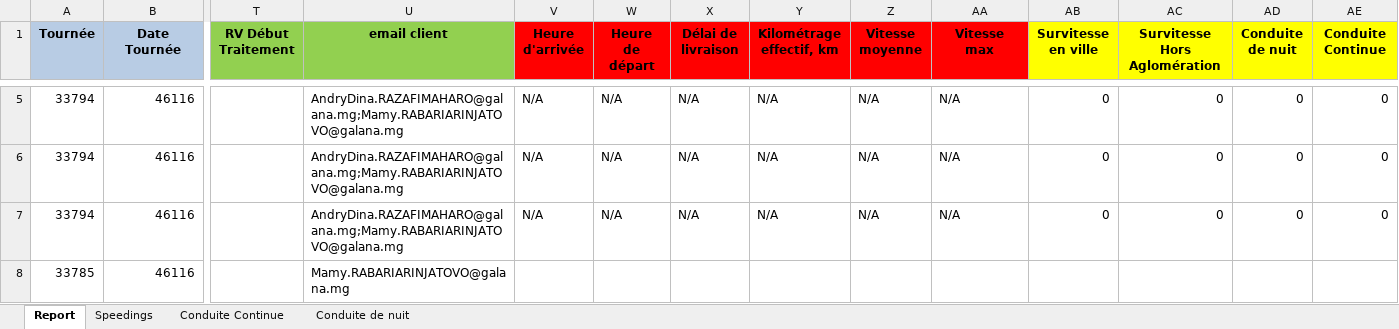
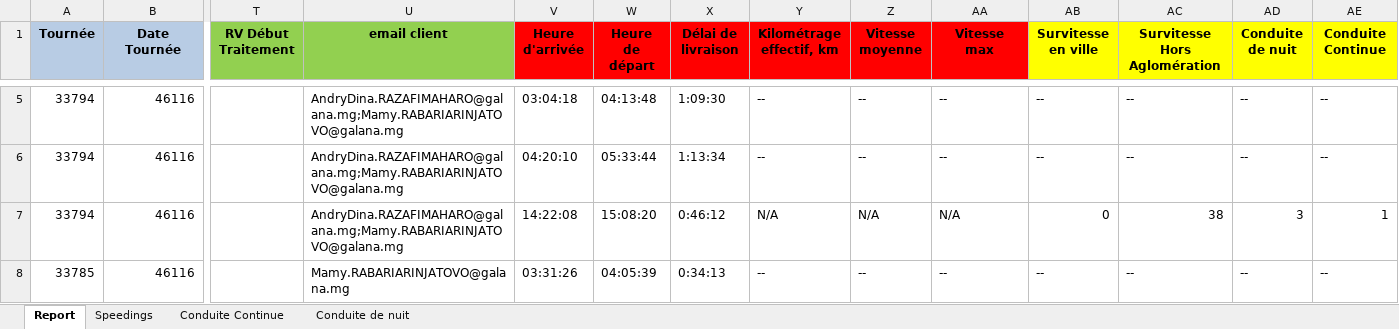
Before and after one commit to camtracksasinov/shortest-path, an Excel workbook: downloads/Livraison 04-04-2026.2_rapport-effectue.xlsx, sheet Report, drawn as a sheet; only a part is shown, gaps mark what is left out; values as stored, in another font and other column widths than the file's, no borders; the diff covers the shown part only; the diff names each change by its address in the sheet, - before the commit and + after, or states it on an @@ line.

```diff
--- a/downloads/Livraison 04-04-2026.2_rapport-effectue.xlsx (sheet Report)
+++ b/downloads/Livraison 04-04-2026.2_rapport-effectue.xlsx (sheet Report)
-V5 (Heure d'arrivée): N/A
+V5 (Heure d'arrivée): 03:04:18
-W5 (Heure de départ): N/A
+W5 (Heure de départ): 04:13:48
-X5 (Délai de livraison): N/A
+X5 (Délai de livraison): 1:09:30
-Y5:Y6 (Kilométrage effectif, km): N/A
+Y5:Y6 (Kilométrage effectif, km): --
-Z5:Z6 (Vitesse moyenne): N/A
+Z5:Z6 (Vitesse moyenne): --
-AA5:AA6 (Vitesse max): N/A
+AA5:AA6 (Vitesse max): --
-AB5:AB6 (Survitesse en ville): 0
+AB5:AB6 (Survitesse en ville): --
-AC5:AC6 (Survitesse Hors Aglomération): 0
+AC5:AC6 (Survitesse Hors Aglomération): --
-AD5:AD6 (Conduite de nuit): 0
+AD5:AD6 (Conduite de nuit): --
-AE5:AE6 (Conduite Continue): 0
+AE5:AE6 (Conduite Continue): --
-V6 (Heure d'arrivée): N/A
+V6 (Heure d'arrivée): 04:20:10
-W6 (Heure de départ): N/A
+W6 (Heure de départ): 05:33:44
-X6 (Délai de livraison): N/A
+X6 (Délai de livraison): 1:13:34
-V7 (Heure d'arrivée): N/A
+V7 (Heure d'arrivée): 14:22:08
-W7 (Heure de départ): N/A
+W7 (Heure de départ): 15:08:20
-X7 (Délai de livraison): N/A
+X7 (Délai de livraison): 0:46:12
-AC7 (Survitesse Hors Aglomération): 0
+AC7 (Survitesse Hors Aglomération): 38
-AD7 (Conduite de nuit): 0
+AD7 (Conduite de nuit): 3
-AE7 (Conduite Continue): 0
+AE7 (Conduite Continue): 1
-V8 (Heure d'arrivée): (empty)
+V8 (Heure d'arrivée): 03:31:26
-W8 (Heure de départ): (empty)
+W8 (Heure de départ): 04:05:39
-X8 (Délai de livraison): (empty)
+X8 (Délai de livraison): 0:34:13
-Y8 (Kilométrage effectif, km): (empty)
+Y8 (Kilométrage effectif, km): --
-Z8 (Vitesse moyenne): (empty)
+Z8 (Vitesse moyenne): --
-AA8 (Vitesse max): (empty)
+AA8 (Vitesse max): --
-AB8 (Survitesse en ville): (empty)
+AB8 (Survitesse en ville): --
-AC8 (Survitesse Hors Aglomération): (empty)
+AC8 (Survitesse Hors Aglomération): --
-AD8 (Conduite de nuit): (empty)
+AD8 (Conduite de nuit): --
-AE8 (Conduite Continue): (empty)
+AE8 (Conduite Continue): --
```
Also changed, not shown: 1 added row, 1 removed row and 954 edited cells elsewhere in this sheet, sheet Speedings, sheet Conduite de nuit, sheet Conduite Continue, 1 other file.
